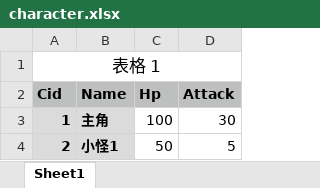
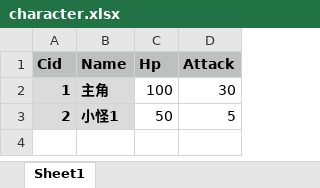
Before and after one commit to zhs007/roguelike, an Excel workbook: gamedata/character.xlsx, sheet Sheet1, drawn as a sheet; values as stored, in another font and other column widths than the file's, no borders; the diff names each change by its address in the sheet, - before the commit and + after, or states it on an @@ line.

Commit message:
Updated gamedata

```diff
--- a/gamedata/character.xlsx (sheet Sheet1)
+++ b/gamedata/character.xlsx (sheet Sheet1)
-row 1: 表格 1
```
